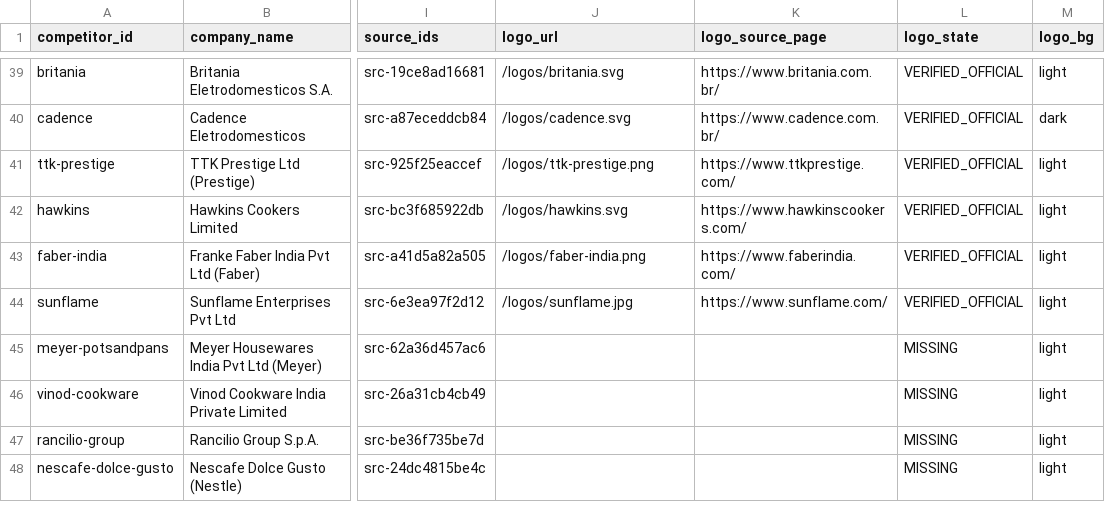
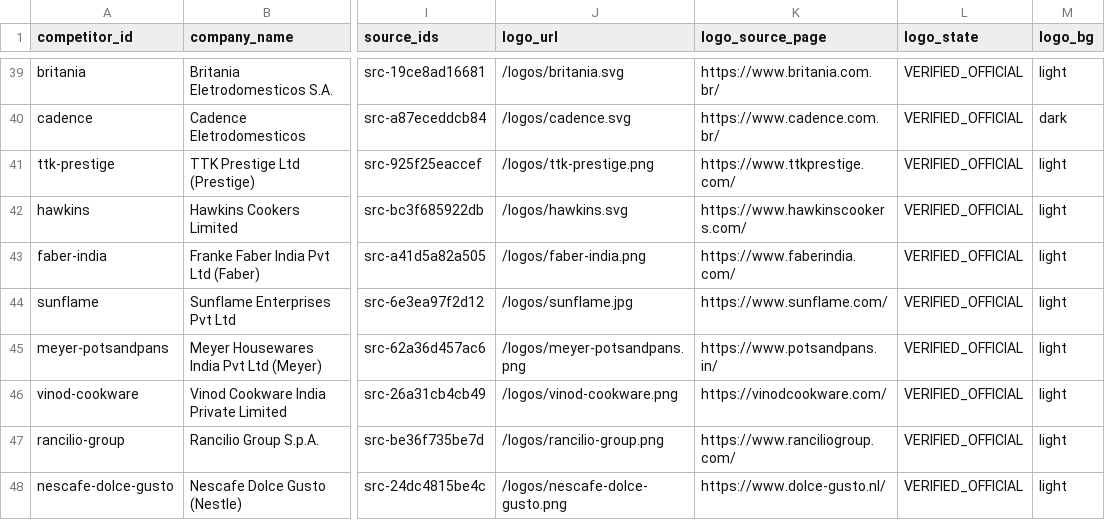
Before and after one commit to iamgoncalo/verinfo, a CSV file: data/normalized/competitors.csv, drawn as a sheet; only a part is shown, gaps mark what is left out; the diff covers the shown part only; the diff names each change by its address in the sheet, - before the commit and + after, or states it on an @@ line.

```diff
--- a/data/normalized/competitors.csv
+++ b/data/normalized/competitors.csv
-J45 (logo_url): (empty)
+J45 (logo_url): /logos/meyer-potsandpans.png
-K45 (logo_source_page): (empty)
+K45 (logo_source_page): https://www.potsandpans.in/
-L45:L48 (logo_state): MISSING
+L45:L48 (logo_state): VERIFIED_OFFICIAL
-J46 (logo_url): (empty)
+J46 (logo_url): /logos/vinod-cookware.png
-K46 (logo_source_page): (empty)
+K46 (logo_source_page): https://vinodcookware.com/
-J47 (logo_url): (empty)
+J47 (logo_url): /logos/rancilio-group.png
-K47 (logo_source_page): (empty)
+K47 (logo_source_page): https://www.ranciliogroup.com/
-J48 (logo_url): (empty)
+J48 (logo_url): /logos/nescafe-dolce-gusto.png
-K48 (logo_source_page): (empty)
+K48 (logo_source_page): https://www.dolce-gusto.nl/
```
Also changed, not shown: 14 edited cells elsewhere in this file, data/normalized/competitor_products.csv, 11 other files.
